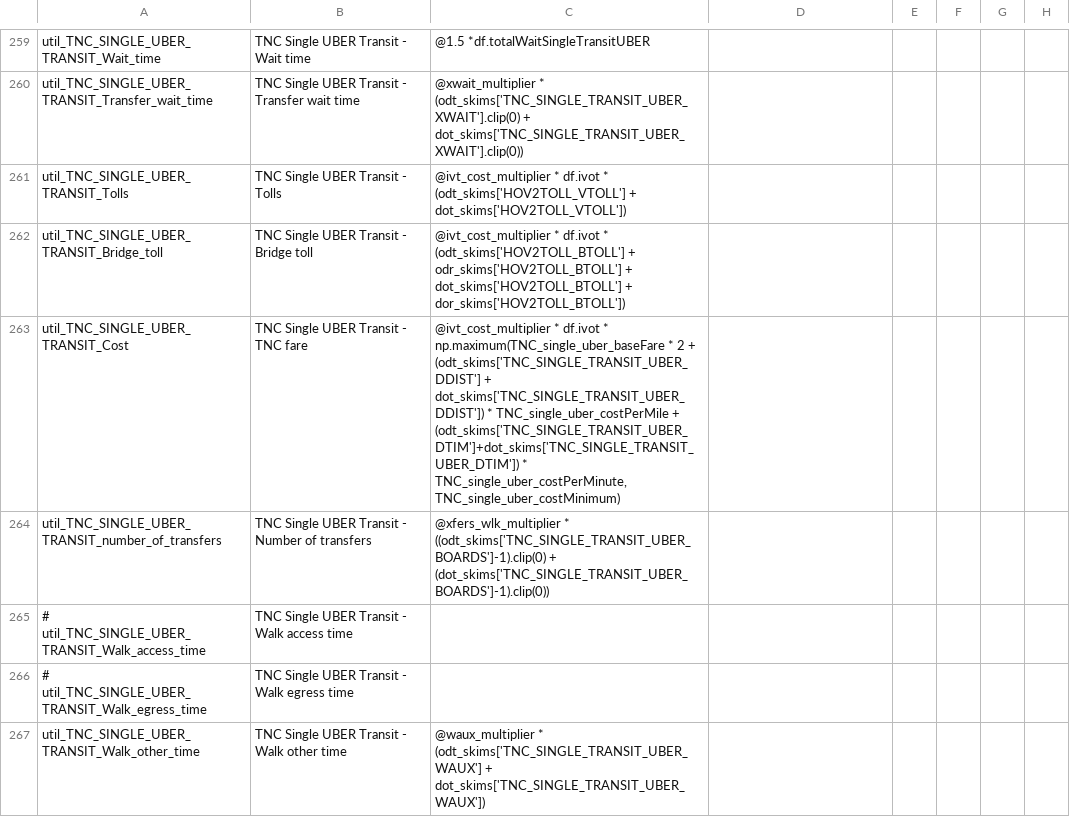
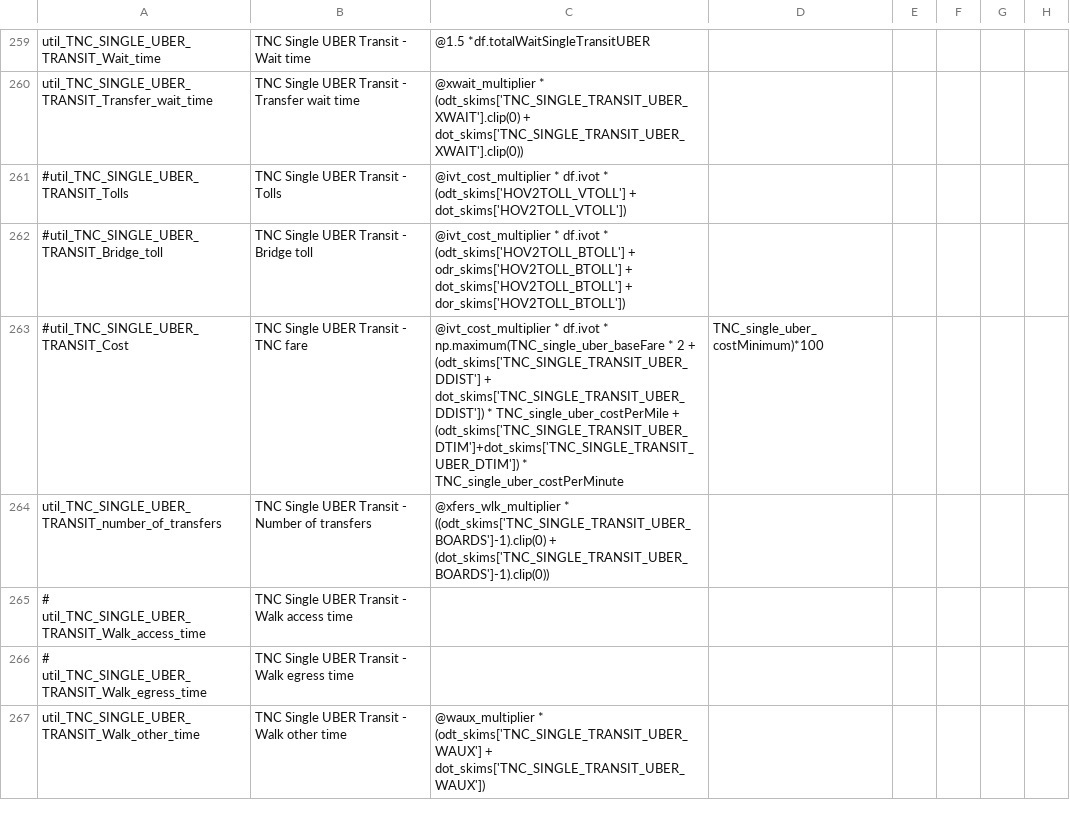
Before and after one commit to LBNL-UCB-STI/activitysim-configs-sfbay, a CSV file: configs/tour_mode_choice.csv, drawn as a sheet; only a part is shown, gaps mark what is left out; the diff covers the shown part only; the diff names each change by its address in the sheet, - before the commit and + after, or states it on an @@ line.

Commit message:
more formatting bugs; updated tnc_transit costs; removed estimated TNC cost and tolls

```diff
--- a/configs/tour_mode_choice.csv
+++ b/configs/tour_mode_choice.csv
-A261: util_TNC_SINGLE_UBER_TRANSIT_Tolls
+A261: #util_TNC_SINGLE_UBER_TRANSIT_Tolls
-A262: util_TNC_SINGLE_UBER_TRANSIT_Bridge_toll
+A262: #util_TNC_SINGLE_UBER_TRANSIT_Bridge_toll
-A263: util_TNC_SINGLE_UBER_TRANSIT_Cost
+A263: #util_TNC_SINGLE_UBER_TRANSIT_Cost
-C263: …(odt_skims['TNC_SINGLE_TRANSIT_UBER_DTIM']+dot_skims['TNC_SINGLE_TRANSIT_UBER_DTIM']) * TNC_single_uber_costPerMinute, TNC_single_uber_costMinimum)
+C263: …(odt_skims['TNC_SINGLE_TRANSIT_UBER_DTIM']+dot_skims['TNC_SINGLE_TRANSIT_UBER_DTIM']) * TNC_single_uber_costPerMinute
-D263: (empty)
+D263: TNC_single_uber_costMinimum)*100
```
Also changed, not shown: 39 edited cells elsewhere in this file, configs/trip_mode_choice.csv.
